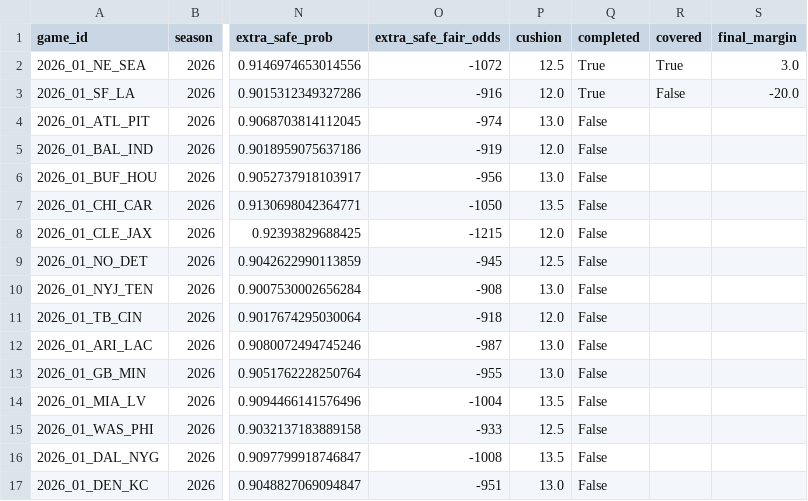
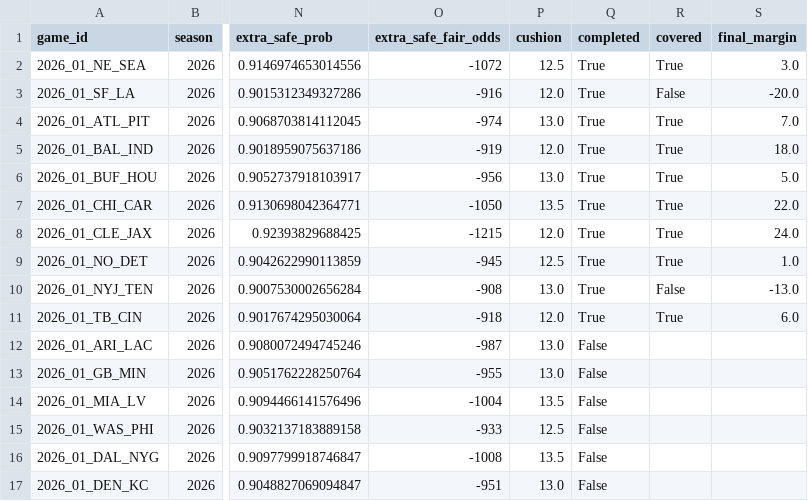
Before and after one commit to elanmuniz/NFL-predictor-site, a CSV file: data/2026_week01_alt_spreads.csv, drawn as a sheet; only a part is shown, gaps mark what is left out; the diff names each change by its address in the sheet, - before the commit and + after, or states it on an @@ line.

```diff
--- a/data/2026_week01_alt_spreads.csv
+++ b/data/2026_week01_alt_spreads.csv
-Q4:Q11 (completed): False
+Q4:Q11 (completed): True
-R4:R9 (covered): (empty)
+R4:R9 (covered): True
-S4 (final_margin): (empty)
+S4 (final_margin): 7.0
-S5 (final_margin): (empty)
+S5 (final_margin): 18.0
-S6 (final_margin): (empty)
+S6 (final_margin): 5.0
-S7 (final_margin): (empty)
+S7 (final_margin): 22.0
-S8 (final_margin): (empty)
+S8 (final_margin): 24.0
-S9 (final_margin): (empty)
+S9 (final_margin): 1.0
-R10 (covered): (empty)
+R10 (covered): False
-S10 (final_margin): (empty)
+S10 (final_margin): -13.0
-R11 (covered): (empty)
+R11 (covered): True
-S11 (final_margin): (empty)
+S11 (final_margin): 6.0
```
Also changed, not shown: data/2026_week01.csv, data/2026_week01_fantasy.csv, 7 other files.
